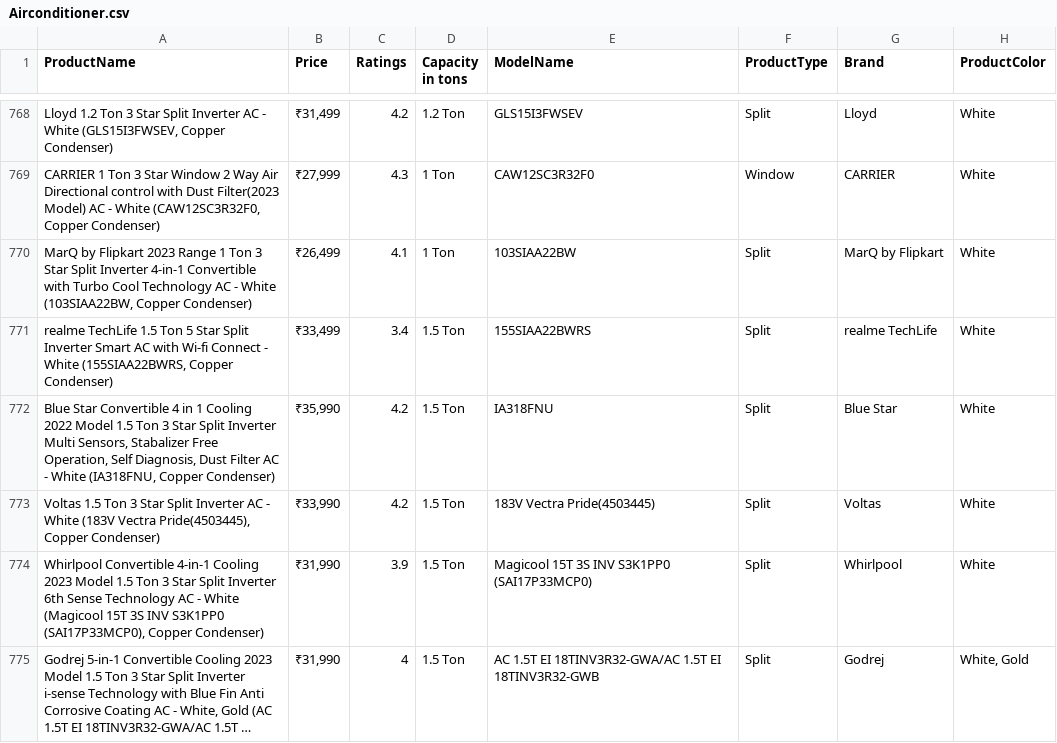
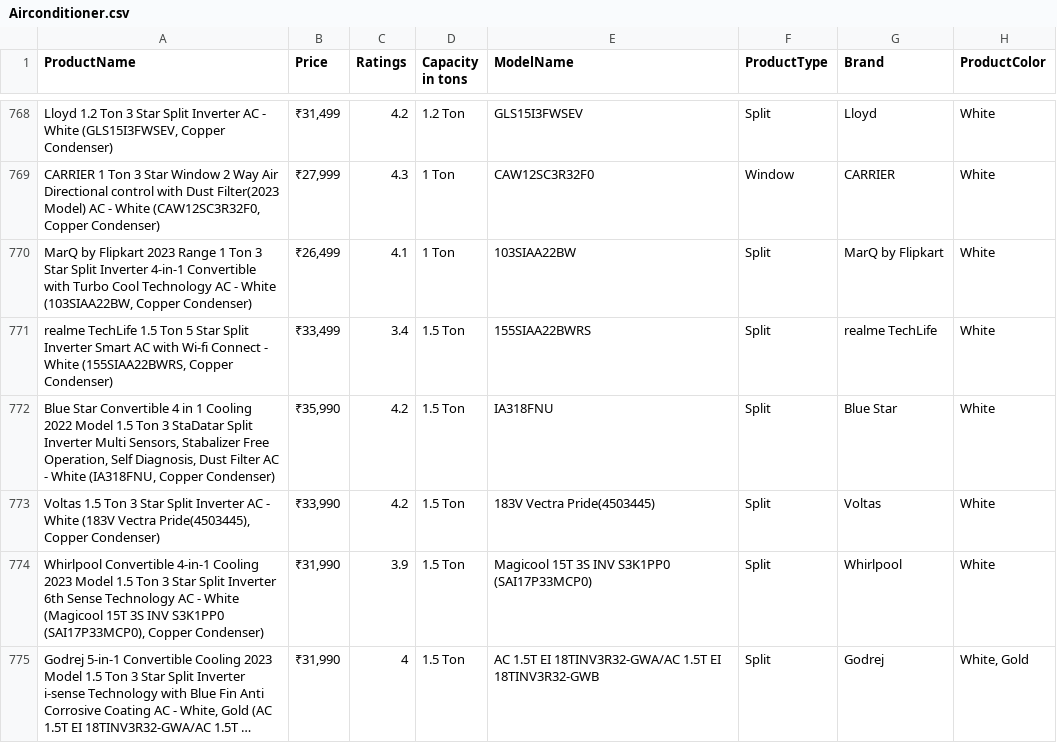
Before and after one commit to Anjus2000/Entity-Extraction-from-Flipkart-page, a CSV file: Data/Airconditioner.csv, drawn as a sheet; only a part is shown, gaps mark what is left out; long unchanged cells end in …; the diff names each change by its address in the sheet, - before the commit and + after, or states it on an @@ line.

Commit message:
Update Airconditioner.csv
Signed-off-by: Arathi P Raj  <100183576+ArathiRajan12@users.noreply.github.com>

```diff
--- a/Data/Airconditioner.csv
+++ b/Data/Airconditioner.csv
-A772 (ProductName): …Ton 3 Star Split Inverter…
+A772 (ProductName): …Ton 3 StaDatar Split Inverter…
```
